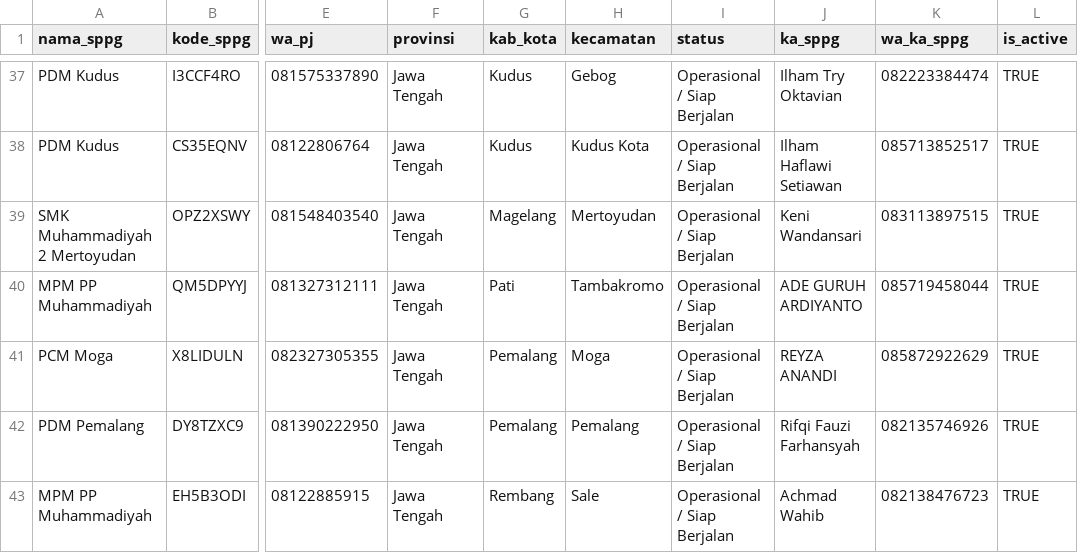
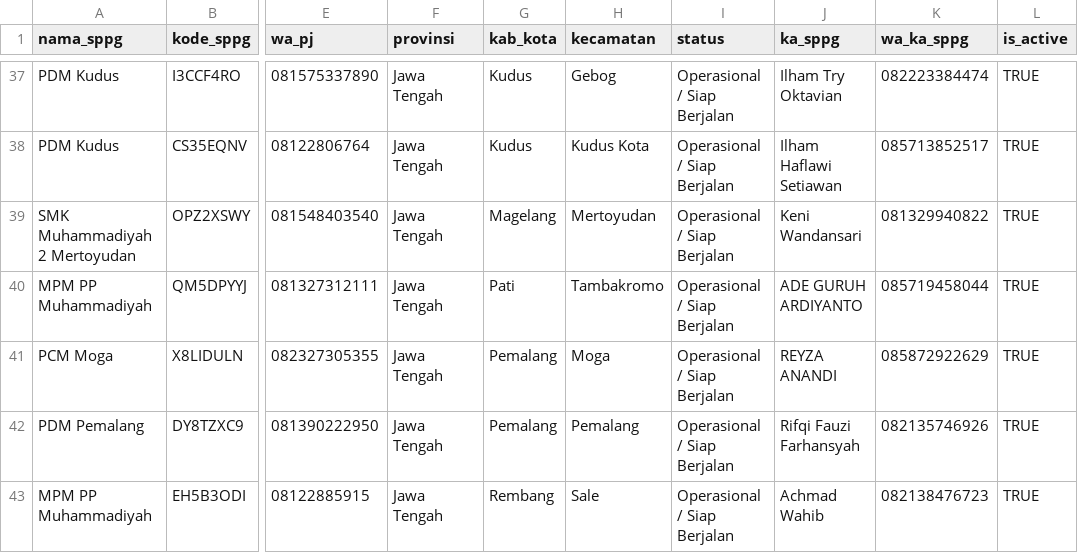
Before and after one commit to yaufaniadam/mbmu, a CSV file: database/seeders/data/sppg_excel_import.csv, drawn as a sheet; only a part is shown, gaps mark what is left out; the diff names each change by its address in the sheet, - before the commit and + after, or states it on an @@ line.

```diff
--- a/database/seeders/data/sppg_excel_import.csv
+++ b/database/seeders/data/sppg_excel_import.csv
-K39 (wa_ka_sppg): 083113897515
+K39 (wa_ka_sppg): 081329940822
```
Also changed, not shown: 14 other files.
